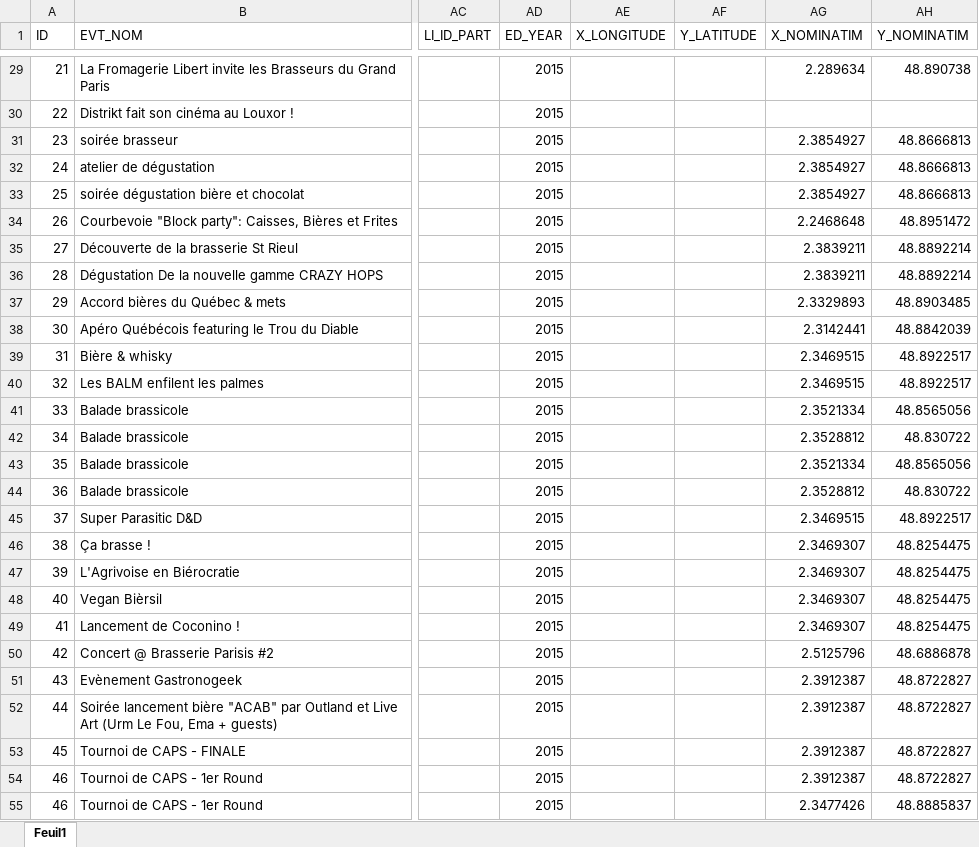
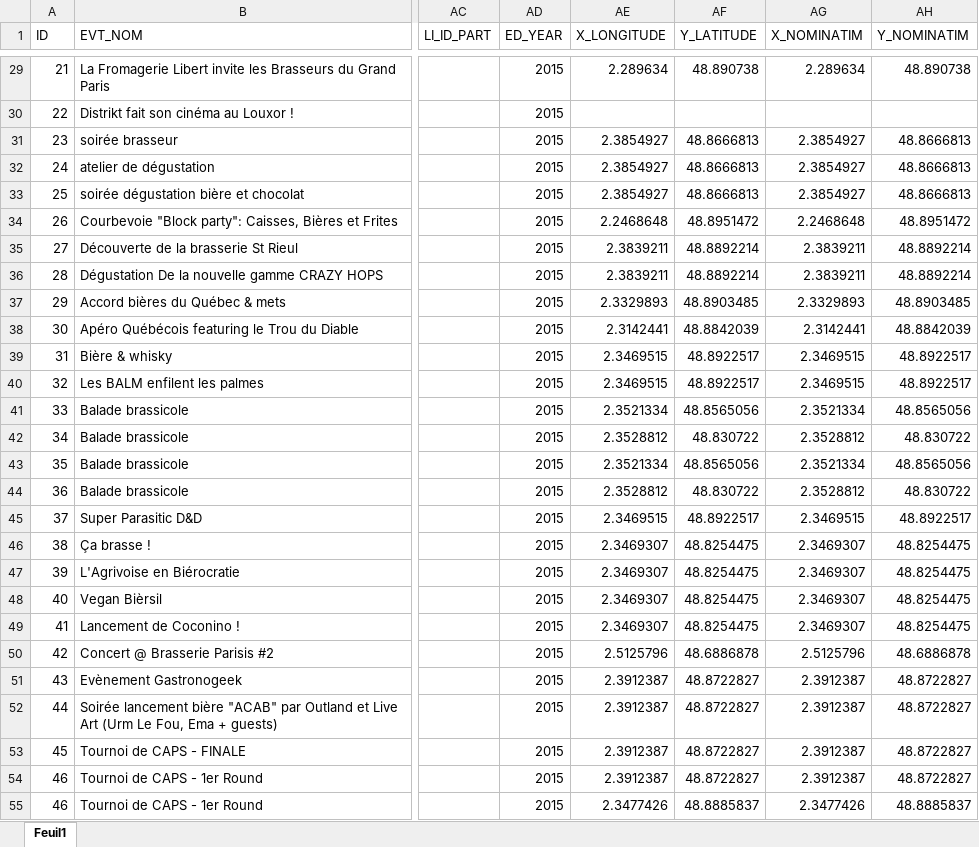
Before and after one commit to Guts/Paris-Beer-Week, an Excel workbook: data/raw_data/ParisBeerWeek_evenements.xlsx, sheet Feuil1, drawn as a sheet; only a part is shown, gaps mark what is left out; values as stored, in another font and other column widths than the file's, no borders; the diff covers the shown part only; the diff names each change by its address in the sheet, - before the commit and + after, or states it on an @@ line.

```diff
--- a/data/raw_data/ParisBeerWeek_evenements.xlsx (sheet Feuil1)
+++ b/data/raw_data/ParisBeerWeek_evenements.xlsx (sheet Feuil1)
-AE29 (X_LONGITUDE): (empty)
+AE29 (X_LONGITUDE): 2.289634
-AF29 (Y_LATITUDE): (empty)
+AF29 (Y_LATITUDE): 48.890738
-AE31:AE33 (X_LONGITUDE): (empty)
+AE31:AE33 (X_LONGITUDE): 2.3854927
-AF31:AF33 (Y_LATITUDE): (empty)
+AF31:AF33 (Y_LATITUDE): 48.8666813
-AE34 (X_LONGITUDE): (empty)
+AE34 (X_LONGITUDE): 2.2468648
-AF34 (Y_LATITUDE): (empty)
+AF34 (Y_LATITUDE): 48.8951472
-AE35:AE36 (X_LONGITUDE): (empty)
+AE35:AE36 (X_LONGITUDE): 2.3839211
-AF35:AF36 (Y_LATITUDE): (empty)
+AF35:AF36 (Y_LATITUDE): 48.8892214
-AE37 (X_LONGITUDE): (empty)
+AE37 (X_LONGITUDE): 2.3329893
-AF37 (Y_LATITUDE): (empty)
+AF37 (Y_LATITUDE): 48.8903485
-AE38 (X_LONGITUDE): (empty)
+AE38 (X_LONGITUDE): 2.3142441
-AF38 (Y_LATITUDE): (empty)
+AF38 (Y_LATITUDE): 48.8842039
-AE39:AE40 (X_LONGITUDE): (empty)
+AE39:AE40 (X_LONGITUDE): 2.3469515
-AF39:AF40 (Y_LATITUDE): (empty)
+AF39:AF40 (Y_LATITUDE): 48.8922517
-AE41 (X_LONGITUDE): (empty)
+AE41 (X_LONGITUDE): 2.3521334
-AF41 (Y_LATITUDE): (empty)
+AF41 (Y_LATITUDE): 48.8565056
-AE42 (X_LONGITUDE): (empty)
+AE42 (X_LONGITUDE): 2.3528812
-AF42 (Y_LATITUDE): (empty)
+AF42 (Y_LATITUDE): 48.830722
-AE43 (X_LONGITUDE): (empty)
+AE43 (X_LONGITUDE): 2.3521334
-AF43 (Y_LATITUDE): (empty)
+AF43 (Y_LATITUDE): 48.8565056
-AE44 (X_LONGITUDE): (empty)
+AE44 (X_LONGITUDE): 2.3528812
-AF44 (Y_LATITUDE): (empty)
+AF44 (Y_LATITUDE): 48.830722
-AE45 (X_LONGITUDE): (empty)
+AE45 (X_LONGITUDE): 2.3469515
-AF45 (Y_LATITUDE): (empty)
+AF45 (Y_LATITUDE): 48.8922517
-AE46:AE49 (X_LONGITUDE): (empty)
+AE46:AE49 (X_LONGITUDE): 2.3469307
-AF46:AF49 (Y_LATITUDE): (empty)
+AF46:AF49 (Y_LATITUDE): 48.8254475
-AE50 (X_LONGITUDE): (empty)
+AE50 (X_LONGITUDE): 2.5125796
-AF50 (Y_LATITUDE): (empty)
+AF50 (Y_LATITUDE): 48.6886878
-AE51:AE54 (X_LONGITUDE): (empty)
+AE51:AE54 (X_LONGITUDE): 2.3912387
-AF51:AF54 (Y_LATITUDE): (empty)
+AF51:AF54 (Y_LATITUDE): 48.8722827
-AE55 (X_LONGITUDE): (empty)
+AE55 (X_LONGITUDE): 2.3477426
-AF55 (Y_LATITUDE): (empty)
+AF55 (Y_LATITUDE): 48.8885837
```
Also changed, not shown: 272 edited cells elsewhere in this sheet, data/raw_data/ParisBeerWeek_participants.xlsx, 4 other files.
